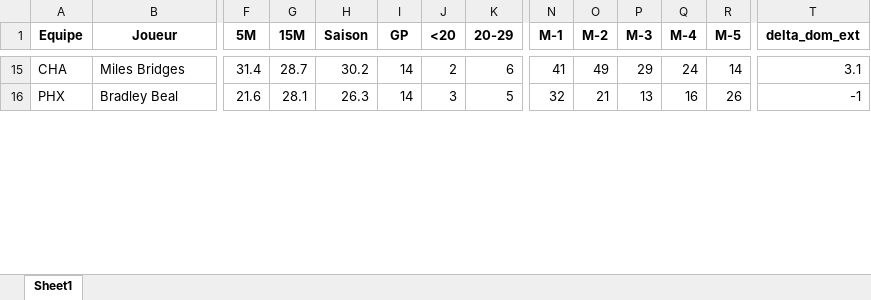
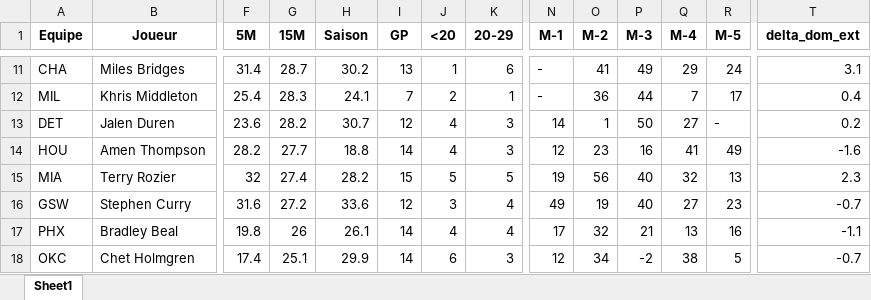
Before and after one commit to Magic-R-1/Python_TTFL, an Excel workbook: Excel/TI/Mon_TI_2024_04_05.xlsx, sheet Sheet1, drawn as a sheet; only a part is shown, gaps mark what is left out; values as stored, in another font and other column widths than the file's, no borders; addresses are those after the commit; rows hold the shown columns only; the diff covers the shown part only; the diff names each change by its address in the sheet, - before the commit and + after, or states it on an @@ line.

```diff
--- a/Excel/TI/Mon_TI_2024_04_05.xlsx (sheet Sheet1)
+++ b/Excel/TI/Mon_TI_2024_04_05.xlsx (sheet Sheet1)
-I11 (GP): 14
+I11 (GP): 13
-J11 (<20): 2
+J11 (<20): 1
-N11 (M-1): 41
+N11 (M-1): -
-O11 (M-2): 49
+O11 (M-2): 41
-P11 (M-3): 29
+P11 (M-3): 49
-Q11 (M-4): 24
+Q11 (M-4): 29
-R11 (M-5): 14
+R11 (M-5): 24
+row 12: MIL | Khris Middleton | 25.4 | 28.3 | 24.1 | 7 | 2 | 1 | - | 36 | 44 | 7 | 17 | 0.4
+row 13: DET | Jalen Duren | 23.6 | 28.2 | 30.7 | 12 | 4 | 3 | 14 | 1 | 50 | 27 | - | 0.2
+row 14: HOU | Amen Thompson | 28.2 | 27.7 | 18.8 | 14 | 4 | 3 | 12 | 23 | 16 | 41 | 49 | -1.6
+row 15: MIA | Terry Rozier | 32 | 27.4 | 28.2 | 15 | 5 | 5 | 19 | 56 | 40 | 32 | 13 | 2.3
+row 16: GSW | Stephen Curry | 31.6 | 27.2 | 33.6 | 12 | 3 | 4 | 49 | 19 | 40 | 27 | 23 | -0.7
-F17 (5M): 21.6
+F17 (5M): 19.8
-G17 (15M): 28.1
+G17 (15M): 26
-H17 (Saison): 26.3
+H17 (Saison): 26.1
-J17 (<20): 3
+J17 (<20): 4
-K17 (20-29): 5
+K17 (20-29): 4
-N17 (M-1): 32
+N17 (M-1): 17
-O17 (M-2): 21
+O17 (M-2): 32
-P17 (M-3): 13
+P17 (M-3): 21
-Q17 (M-4): 16
+Q17 (M-4): 13
-R17 (M-5): 26
+R17 (M-5): 16
-T17 (delta_dom_ext): -1
+T17 (delta_dom_ext): -1.1
+row 18: OKC | Chet Holmgren | 17.4 | 25.1 | 29.9 | 14 | 6 | 3 | 12 | 34 | -2 | 38 | 5 | -0.7
```
Also changed, not shown: 7 added rows, 14 removed rows and 136 edited cells elsewhere in this sheet, Excel/TI/Mon_TI_2024_04_04.xlsx, 8 other files.
